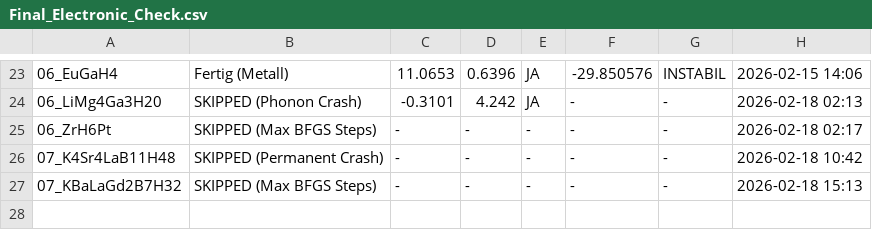
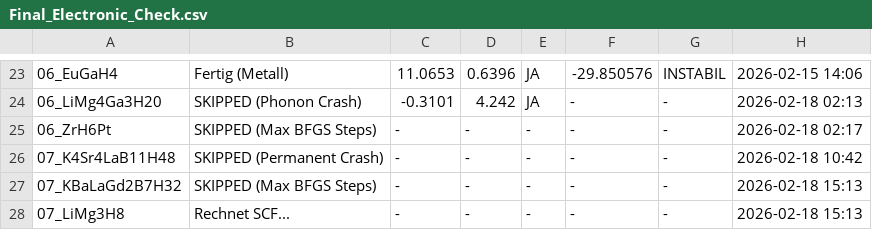
Before and after one commit to MarcoAndersohn/ZOS_Cloud_Compute, a CSV file: Final_Electronic_Check.csv, drawn as a sheet; only a part is shown, gaps mark what is left out; the diff names each change by its address in the sheet, - before the commit and + after, or states it on an @@ line.

Commit message:
Checkpoint & Log Update

```diff
--- a/Final_Electronic_Check.csv
+++ b/Final_Electronic_Check.csv
+row 28: 07_LiMg3H8 | Rechnet SCF... | - | - | - | - | - | 2026-02-18 15:13
```
Also changed, not shown: 4 other files.
